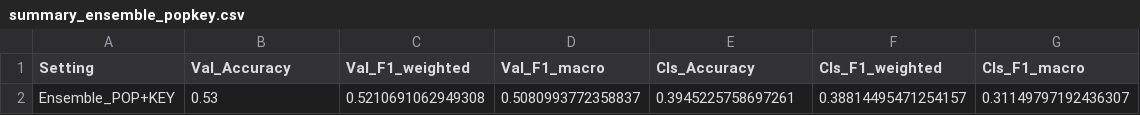
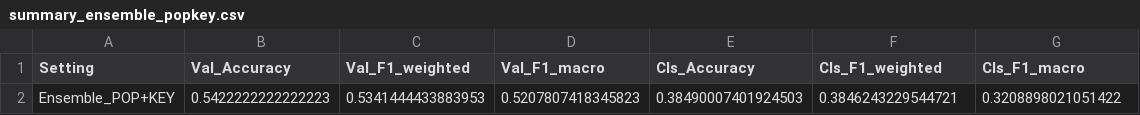
Before and after one commit to SDhakZ/AI-Python-Backend, a CSV file: summary_ensemble_popkey.csv, drawn as a sheet.

```diff
--- a/summary_ensemble_popkey.csv
+++ b/summary_ensemble_popkey.csv
@@ -1,2 +1,2 @@
 Setting,Val_Accuracy,Val_F1_weighted,Val_F1_macro,Cls_Accuracy,Cls_F1_weighted,Cls_F1_macro
-Ensemble_POP+KEY,0.53,0.5210691062949308,0.5080993772358837,0.3945225758697261,0.38814495471254157,0.31149797192436307
+Ensemble_POP+KEY,0.5422222222222223,0.5341444433883953,0.5207807418345823,0.38490007401924503,0.3846243229544721,0.3208898021051422
```
Also changed, not shown: 12 other files.
